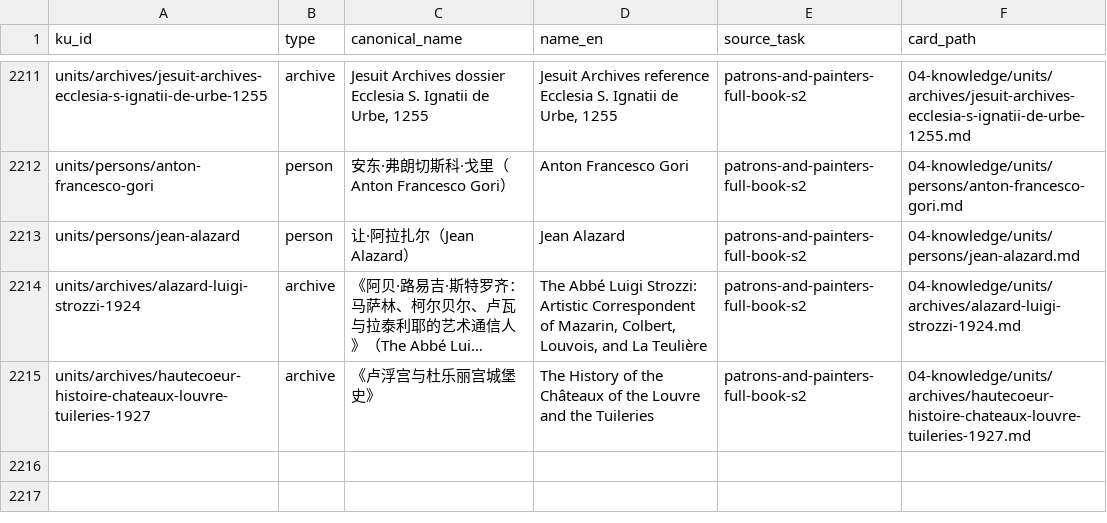
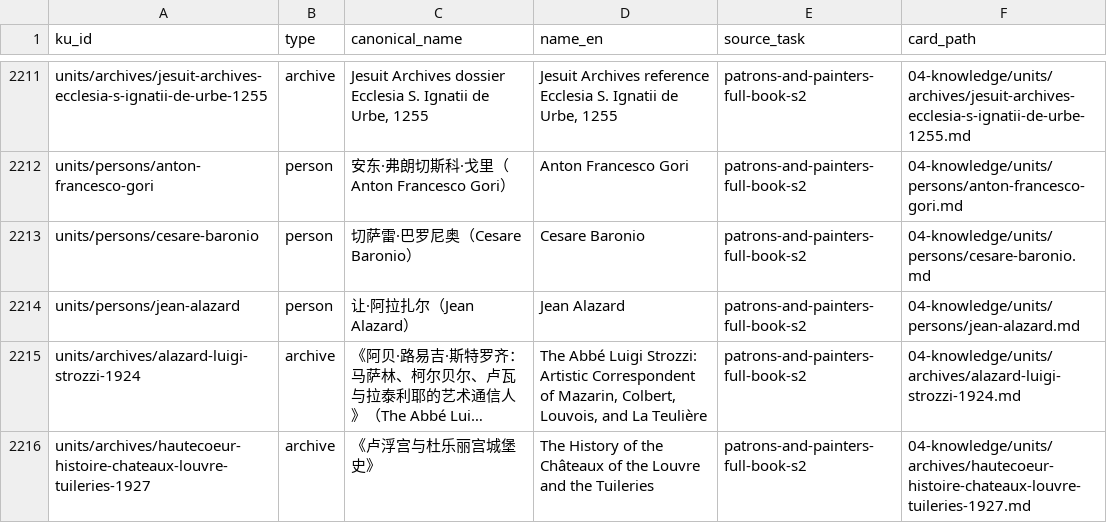
Before and after one commit to fengbaifan/PNP-Final-DATA, a CSV file: 04-knowledge/tables/ku-manifest.csv, drawn as a sheet; only a part is shown, gaps mark what is left out; long unchanged cells end in …; the diff names each change by its address in the sheet, - before the commit and + after, or states it on an @@ line.

Commit message:
Register Cesare Baronio identity group

```diff
--- a/04-knowledge/tables/ku-manifest.csv
+++ b/04-knowledge/tables/ku-manifest.csv
+row 2213: units/persons/cesare-baronio | person | 切萨雷·巴罗尼奥（Cesare Baronio） | Cesare Baronio | patrons-and-painters-full-book-s2 | 04-knowledge/units/persons/cesare-baronio.md
```
Also changed, not shown: 5 other files.
